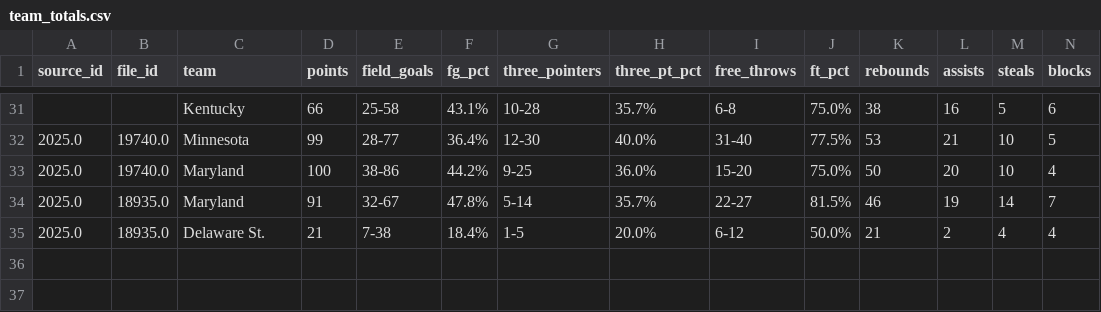
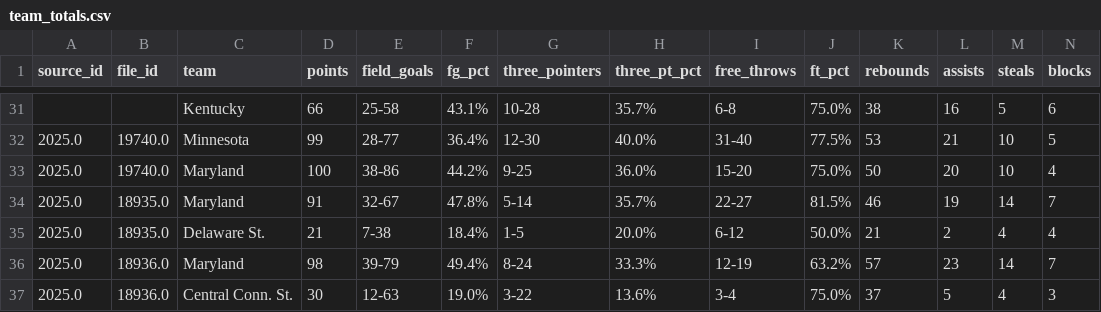
Before and after one commit to dwillis/umdwbb-data, a CSV file: 2025-26/team_totals.csv, drawn as a sheet; only a part is shown, gaps mark what is left out; rows hold the shown columns only; the diff names each change by its address in the sheet, - before the commit and + after, or states it on an @@ line.

```diff
--- a/2025-26/team_totals.csv
+++ b/2025-26/team_totals.csv
+row 36: 2025.0 | 18936.0 | Maryland | 98 | 39-79 | 49.4% | 8-24 | 33.3% | 12-19 | 63.2% | 57 | 23 | 14 | 7
+row 37: 2025.0 | 18936.0 | Central Conn. St. | 30 | 12-63 | 19.0% | 3-22 | 13.6% | 3-4 | 75.0% | 37 | 5 | 4 | 3
```
Also changed, not shown: 2025-26/assists.csv, 2025-26/game_info.csv, 8 other files.
